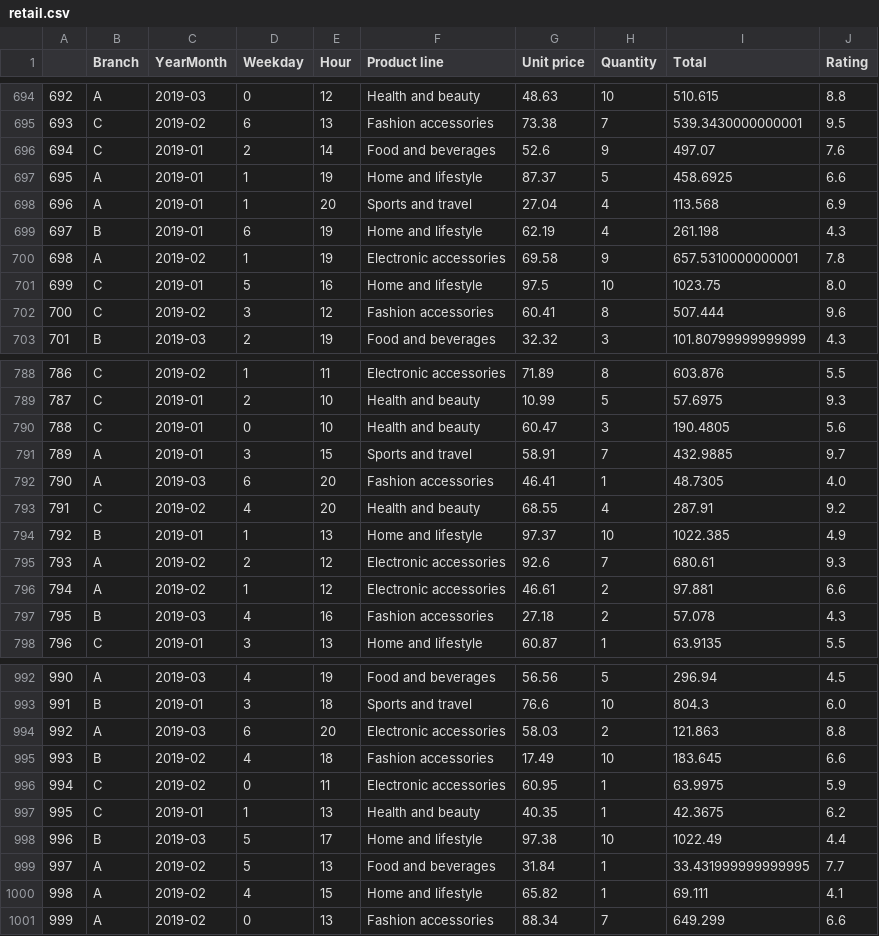
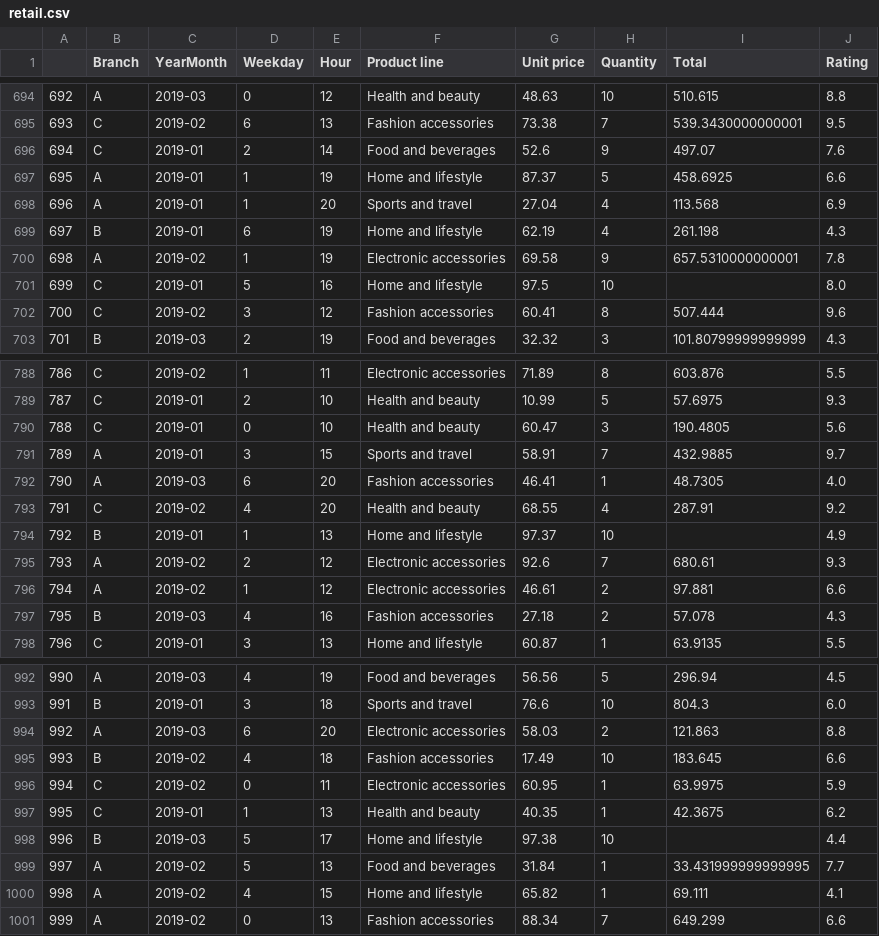
Before and after one commit to Mariehllrd/EDA-supermarket-sales, a CSV file: dataset/retail.csv, drawn as a sheet; only a part is shown, gaps mark what is left out; the diff covers the shown part only.

```diff
--- a/dataset/retail.csv
+++ b/dataset/retail.csv
@@ -700,3 +700,3 @@
 698,A,2019-02,1,19,Electronic accessories,69.58,9,657.5310000000001,7.8
-699,C,2019-01,5,16,Home and lifestyle,97.5,10,1023.75,8.0
+699,C,2019-01,5,16,Home and lifestyle,97.5,10,,8.0
 700,C,2019-02,3,12,Fashion accessories,60.41,8,507.444,9.6
@@ -793,3 +793,3 @@
 791,C,2019-02,4,20,Health and beauty,68.55,4,287.91,9.2
-792,B,2019-01,1,13,Home and lifestyle,97.37,10,1022.385,4.9
+792,B,2019-01,1,13,Home and lifestyle,97.37,10,,4.9
 793,A,2019-02,2,12,Electronic accessories,92.6,7,680.61,9.3
@@ -997,3 +997,3 @@
 995,C,2019-01,1,13,Health and beauty,40.35,1,42.3675,6.2
-996,B,2019-03,5,17,Home and lifestyle,97.38,10,1022.49,4.4
+996,B,2019-03,5,17,Home and lifestyle,97.38,10,,4.4
 997,A,2019-02,5,13,Food and beverages,31.84,1,33.431999999999995,7.7
```
Also changed, not shown: 6 edited cells elsewhere in this file, 2 other files.
